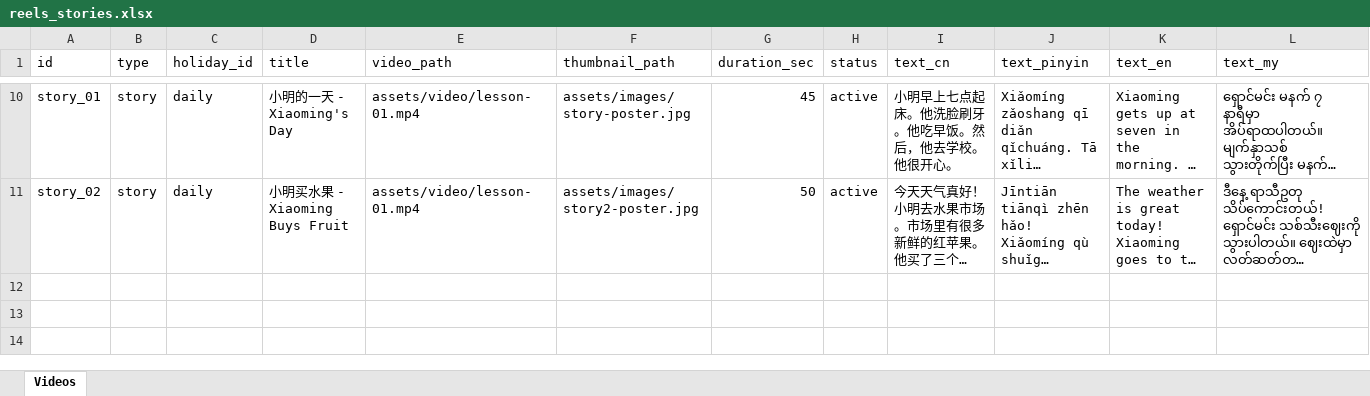
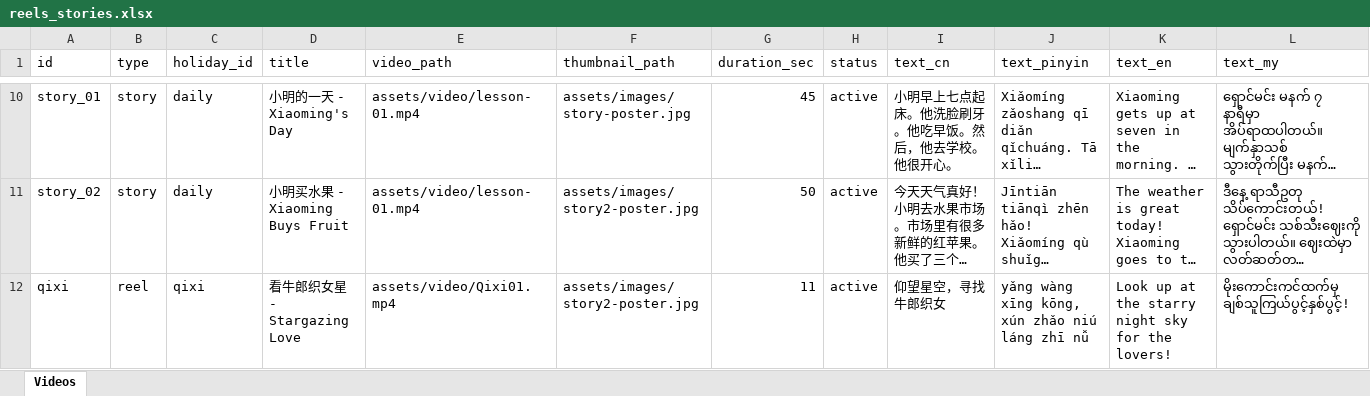
Before and after one commit to suyi-kyaw/edu-learning-hub, an Excel workbook: data/reels_stories.xlsx, sheet Videos, drawn as a sheet; only a part is shown, gaps mark what is left out; long unchanged cells end in …; values as stored, in another font and other column widths than the file's, no borders; the diff names each change by its address in the sheet, - before the commit and + after, or states it on an @@ line.

Commit message:
Add files via upload

```diff
--- a/data/reels_stories.xlsx (sheet Videos)
+++ b/data/reels_stories.xlsx (sheet Videos)
+row 12: qixi | reel | qixi | 看牛郎织女星 - Stargazing Love | assets/video/Qixi01.mp4 | assets/images/story2-poster.jpg | 11 | active | 仰望星空，寻找牛郎织女 | yǎng wàng xīng kōng, xún zhǎo niú láng zhī nǚ | Look up at the starry night sky for the lovers! | မိုးကောင်းကင်ထက်မှ ချစ်သူကြယ်ပွင့်နှစ်ပွင့်!
```
